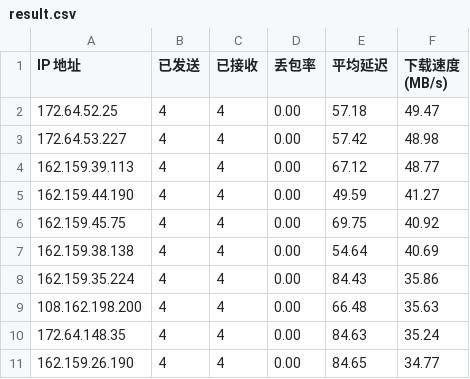
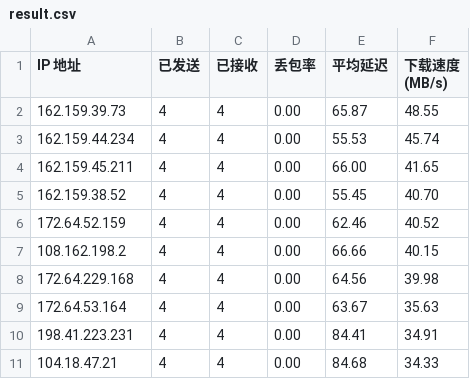
Before and after one commit to sodardyjiber/cfst-ubuntu9, a CSV file: result.csv, drawn as a sheet.

Commit message:
自动更新测速结果 2025-12-20 21:32:59

```diff
--- a/result.csv
+++ b/result.csv
@@ -1,11 +1,11 @@
 IP 地址,已发送,已接收,丢包率,平均延迟,下载速度 (MB/s)
-172.64.52.25,4,4,0.00,57.18,49.47
-172.64.53.227,4,4,0.00,57.42,48.98
-162.159.39.113,4,4,0.00,67.12,48.77
-162.159.44.190,4,4,0.00,49.59,41.27
-162.159.45.75,4,4,0.00,69.75,40.92
-162.159.38.138,4,4,0.00,54.64,40.69
-162.159.35.224,4,4,0.00,84.43,35.86
-108.162.198.200,4,4,0.00,66.48,35.63
-172.64.148.35,4,4,0.00,84.63,35.24
-162.159.26.190,4,4,0.00,84.65,34.77
+162.159.39.73,4,4,0.00,65.87,48.55
+162.159.44.234,4,4,0.00,55.53,45.74
+162.159.45.211,4,4,0.00,66.00,41.65
+162.159.38.52,4,4,0.00,55.45,40.70
+172.64.52.159,4,4,0.00,62.46,40.52
+108.162.198.2,4,4,0.00,66.66,40.15
+172.64.229.168,4,4,0.00,64.56,39.98
+172.64.53.164,4,4,0.00,63.67,35.63
+198.41.223.231,4,4,0.00,84.41,34.91
+104.18.47.21,4,4,0.00,84.68,34.33
```
